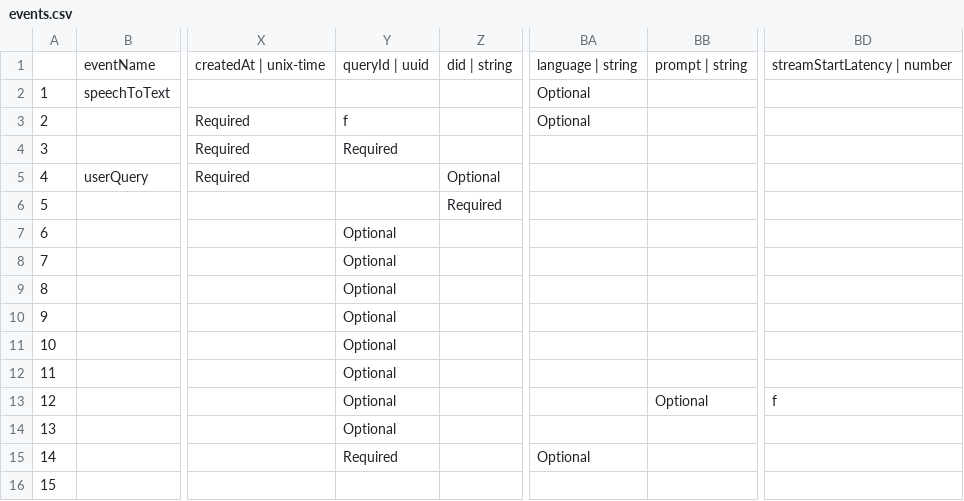
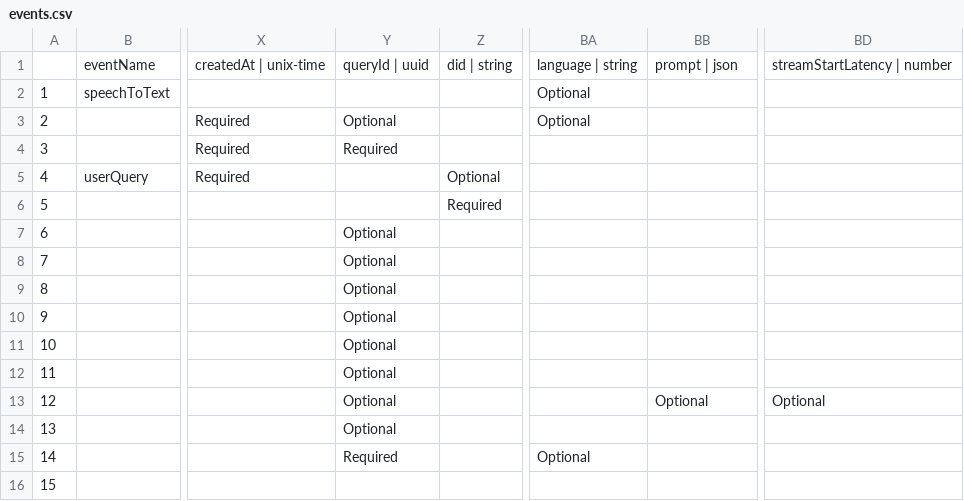
Before and after one commit to varshith257/telemetry, a CSV file: schema-generator/events.csv, drawn as a sheet; only a part is shown, gaps mark what is left out; the diff names each change by its address in the sheet, - before the commit and + after, or states it on an @@ line.

Commit message:
Update events.csv

```diff
--- a/schema-generator/events.csv
+++ b/schema-generator/events.csv
-BB1: prompt | string
+BB1: prompt | json
-Y3: f
+Y3: Optional
-BD13: f
+BD13: Optional
```
